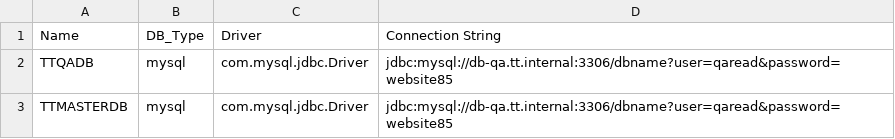
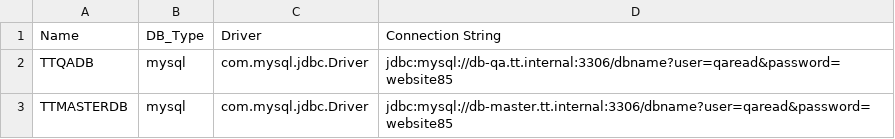
Before and after one commit to Nisha762/trips3m_traveler_automation, a CSV file: auto-test-executor/src/main/resources/DataBase.csv, drawn as a sheet.

Commit message:
change in db detail

```diff
--- a/auto-test-executor/src/main/resources/DataBase.csv
+++ b/auto-test-executor/src/main/resources/DataBase.csv
@@ -2,2 +2,2 @@ Name,DB_Type,Driver,Connection String
 TTQADB,mysql,com.mysql.jdbc.Driver,jdbc:mysql://db-qa.tt.internal:3306/dbname?user=qaread&password=website85
-TTMASTERDB,mysql,com.mysql.jdbc.Driver,jdbc:mysql://db-qa.tt.internal:3306/dbname?user=qaread&password=website85
+TTMASTERDB,mysql,com.mysql.jdbc.Driver,jdbc:mysql://db-master.tt.internal:3306/dbname?user=qaread&password=website85
```
